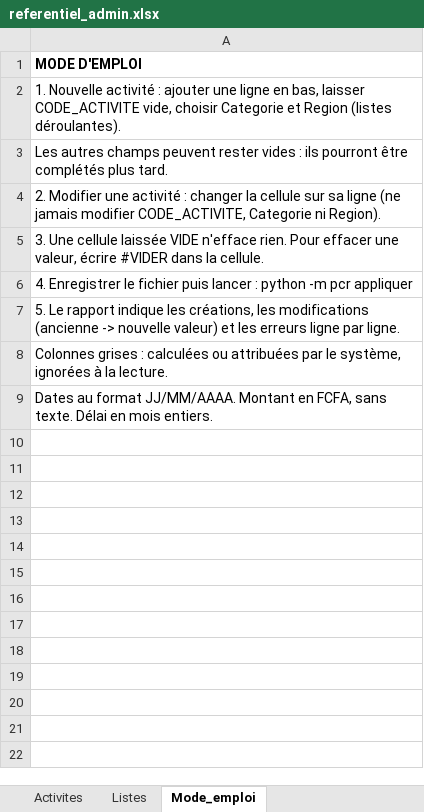
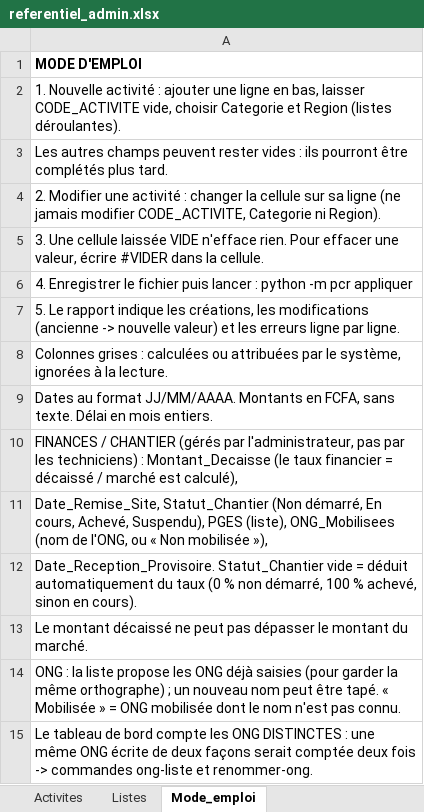
Before and after one commit to iamemanuelaka/suivi_matrice, an Excel workbook: data/referentiel_admin.xlsx, sheet Mode_emploi, drawn as a sheet; values as stored, in another font and other column widths than the file's, no borders; the diff names each change by its address in the sheet, - before the commit and + after, or states it on an @@ line.

Commit message:
PGES validés pour les chantiers en cours

```diff
--- a/data/referentiel_admin.xlsx (sheet Mode_emploi)
+++ b/data/referentiel_admin.xlsx (sheet Mode_emploi)
-A9: …format JJ/MM/AAAA. Montant en FCFA,…
+A9: …format JJ/MM/AAAA. Montants en FCFA,…
+row 10: FINANCES / CHANTIER (gérés par l'administrateur, pas par les techniciens) : Montant_Decaisse (le taux financier = décaissé / marché est calculé),
+row 11: Date_Remise_Site, Statut_Chantier (Non démarré, En cours, Achevé, Suspendu), PGES (liste), ONG_Mobilisees (nom de l'ONG, ou « Non mobilisée »),
+row 12: Date_Reception_Provisoire. Statut_Chantier vide = déduit automatiquement du taux (0 % non démarré, 100 % achevé, sinon en cours).
+row 13: Le montant décaissé ne peut pas dépasser le montant du marché.
+row 14: ONG : la liste propose les ONG déjà saisies (pour garder la même orthographe) ; un nouveau nom peut être tapé. « Mobilisée » = ONG mobilisée dont le nom n'est pas connu.
+row 15: Le tableau de bord compte les ONG DISTINCTES : une même ONG écrite de deux façons serait comptée deux fois -> commandes ong-liste et renommer-ong.
```
Also changed, not shown: sheet Activites, sheet Listes, data/base_pcr.xlsx, 6 other files.
